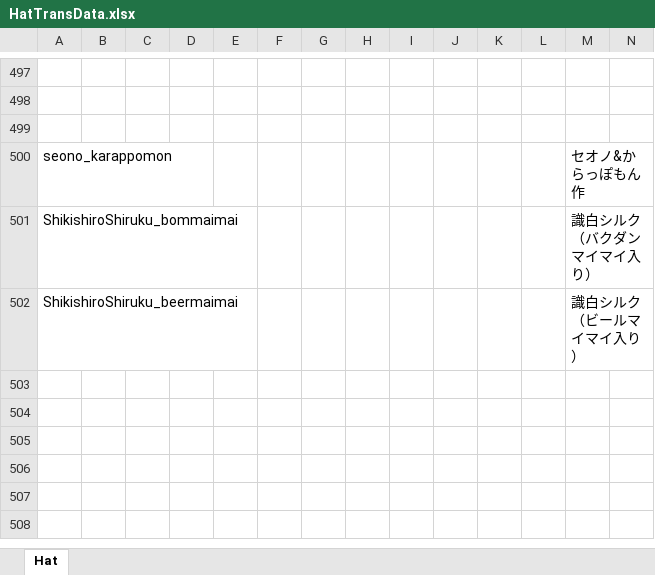
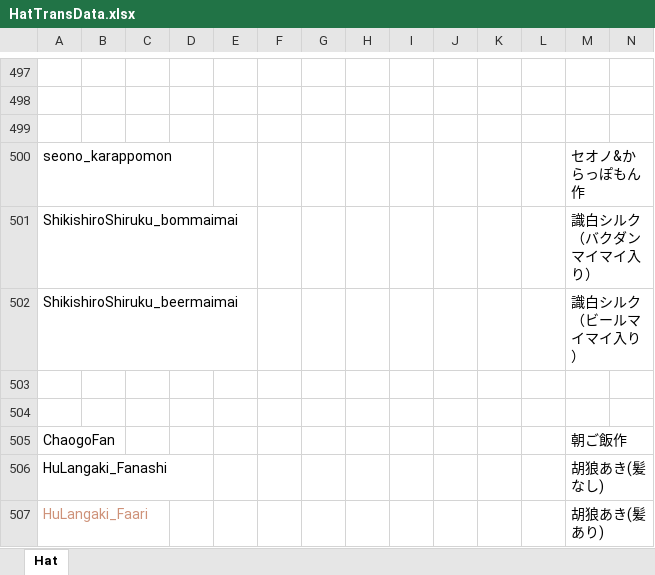
Before and after one commit to yukieiji/ExtremeHats, an Excel workbook: HatTransData.xlsx, sheet Hat, drawn as a sheet; only a part is shown, gaps mark what is left out; values as stored, in another font and other column widths than the file's, no borders; rows hold the shown columns only; the diff names each change by its address in the sheet, - before the commit and + after, or states it on an @@ line.

```diff
--- a/HatTransData.xlsx (sheet Hat)
+++ b/HatTransData.xlsx (sheet Hat)
+row 503: (empty)
+row 504: (empty)
+row 505: ChaogoFan |  |  |  |  |  |  |  |  |  |  |  | 朝ご飯作
+row 506: HuLangaki_Fanashi |  |  |  |  |  |  |  |  |  |  |  | 胡狼あき(髪なし)
+row 507: HuLangaki_Faari |  |  |  |  |  |  |  |  |  |  |  | 胡狼あき(髪あり)
```
Also changed, not shown: 10 other files.
